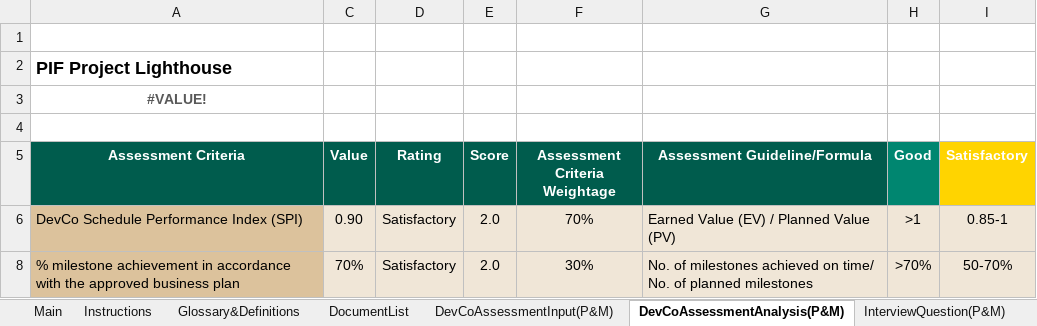
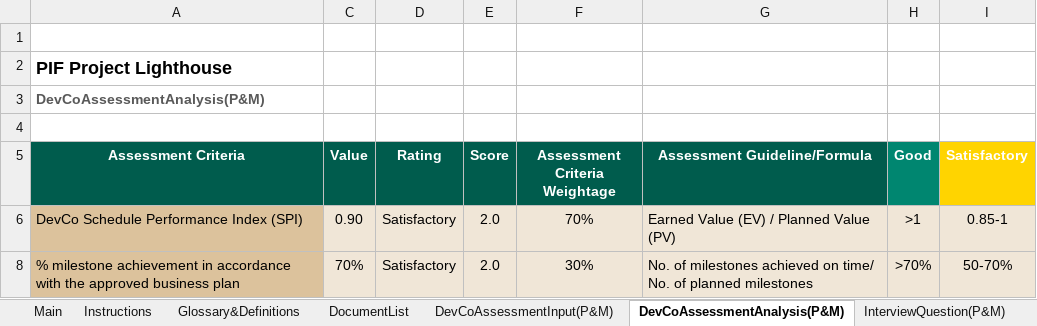
Before and after one commit to jemyap91/lighthouse_dash, an Excel workbook: assessment_guide/assessment_guide_diriyah.xlsm, sheet DevCoAssessmentAnalysis(P&M), drawn as a sheet; only a part is shown; values as stored, in another font and other column widths than the file's, no borders; charts and pictures and conditional formats not drawn; the diff names each change by its address in the sheet, - before the commit and + after, or states it on an @@ line.

```diff
--- a/assessment_guide/assessment_guide_diriyah.xlsm (sheet DevCoAssessmentAnalysis(P&M))
+++ b/assessment_guide/assessment_guide_diriyah.xlsm (sheet DevCoAssessmentAnalysis(P&M))
-A3 (Assessment Criteria): #VALUE!
+A3 (Assessment Criteria): DevCoAssessmentAnalysis(P&M)
-A3 alignment: center
+A3 alignment: left
```
Also changed, not shown: sheet DocumentList, sheet User, sheet AddDataPoint(S&O), sheet AddDataPoint(D&C), sheet Assessment Summary, sheet AddDataPoint(D&T), 24 more sheets, charts or pictures, 3 other files.
